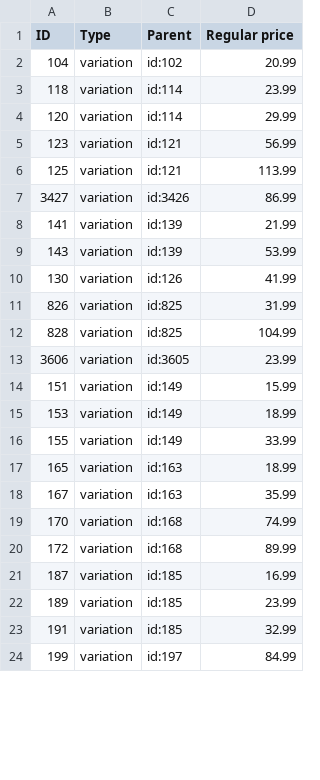
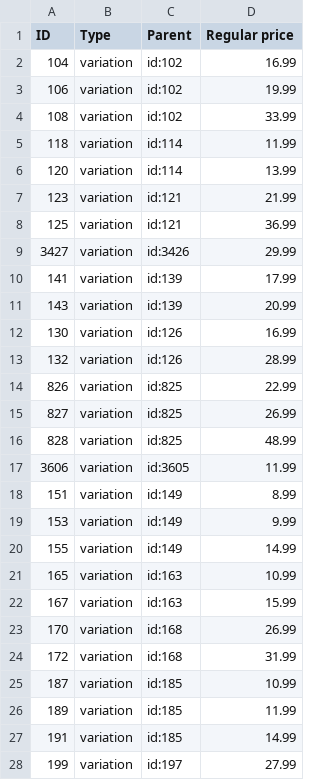
Before and after one commit to realchadj/Website, a CSV file: catalog/import/2-prices.csv, drawn as a sheet; only a part is shown; the diff covers the shown part only.

```diff
--- a/catalog/import/2-prices.csv
+++ b/catalog/import/2-prices.csv
@@ -1,24 +1,28 @@
 ID,Type,Parent,Regular price
-104,variation,id:102,20.99
-118,variation,id:114,23.99
-120,variation,id:114,29.99
-123,variation,id:121,56.99
-125,variation,id:121,113.99
-3427,variation,id:3426,86.99
-141,variation,id:139,21.99
-143,variation,id:139,53.99
-130,variation,id:126,41.99
-826,variation,id:825,31.99
-828,variation,id:825,104.99
-3606,variation,id:3605,23.99
-151,variation,id:149,15.99
-153,variation,id:149,18.99
-155,variation,id:149,33.99
-165,variation,id:163,18.99
-167,variation,id:163,35.99
-170,variation,id:168,74.99
-172,variation,id:168,89.99
-187,variation,id:185,16.99
-189,variation,id:185,23.99
-191,variation,id:185,32.99
-199,variation,id:197,84.99
+104,variation,id:102,16.99
+106,variation,id:102,19.99
+108,variation,id:102,33.99
+118,variation,id:114,11.99
+120,variation,id:114,13.99
+123,variation,id:121,21.99
+125,variation,id:121,36.99
+3427,variation,id:3426,29.99
+141,variation,id:139,17.99
+143,variation,id:139,20.99
+130,variation,id:126,16.99
+132,variation,id:126,28.99
+826,variation,id:825,22.99
+827,variation,id:825,26.99
+828,variation,id:825,48.99
+3606,variation,id:3605,11.99
+151,variation,id:149,8.99
+153,variation,id:149,9.99
+155,variation,id:149,14.99
+165,variation,id:163,10.99
+167,variation,id:163,15.99
+170,variation,id:168,26.99
+172,variation,id:168,31.99
+187,variation,id:185,10.99
+189,variation,id:185,11.99
+191,variation,id:185,14.99
+199,variation,id:197,27.99
```
Also changed, not shown: 4 added rows and 21 edited cells elsewhere in this file, peptide-products-woocommerce.csv, 6 other files.
